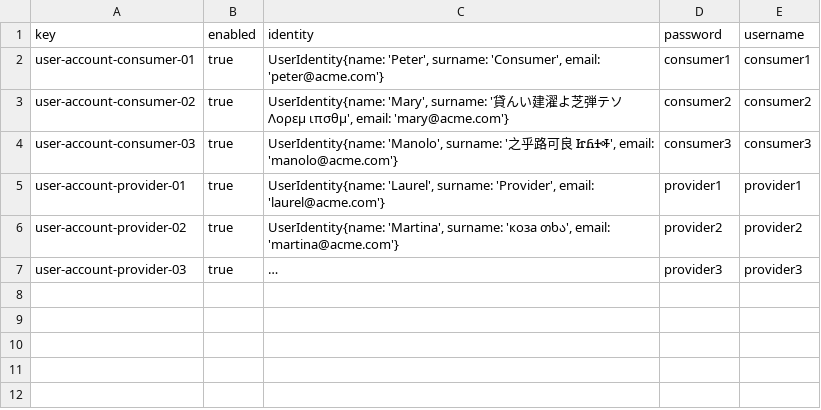
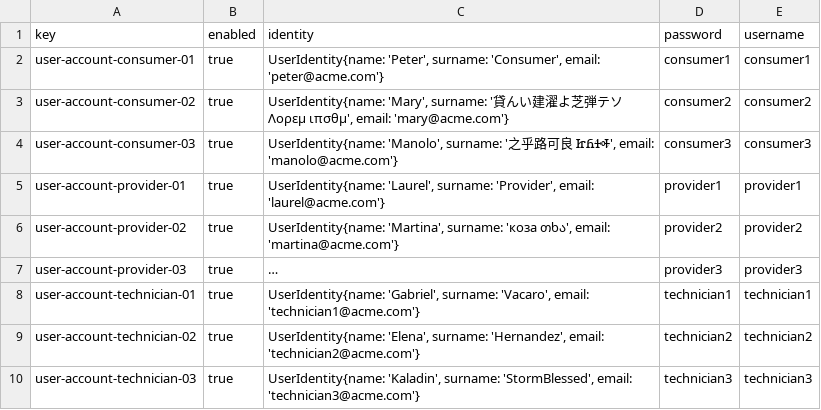
Before and after one commit to DP2-C1-068/Acme-ANS-D04, a CSV file: src/main/resources/WEB-INF/data/sample/user-account.csv, drawn as a sheet; long unchanged cells end in …; the diff names each change by its address in the sheet, - before the commit and + after, or states it on an @@ line.

```diff
--- a/src/main/resources/WEB-INF/data/sample/user-account.csv
+++ b/src/main/resources/WEB-INF/data/sample/user-account.csv
+row 8: user-account-technician-01 | true | UserIdentity{name: 'Gabriel', surname: 'Vacaro', email: 'technician1@acme.com'} | technician1 | technician1
+row 9: user-account-technician-02 | true | UserIdentity{name: 'Elena', surname: 'Hernandez', email: 'technician2@acme.com'} | technician2 | technician2
+row 10: user-account-technician-03 | true | UserIdentity{name: 'Kaladin', surname: 'StormBlessed', email: 'technician3@acme.com'} | technician3 | technician3
```
Also changed, not shown: src/main/resources/WEB-INF/data/initial/user-account.csv, src/main/resources/WEB-INF/data/sample/provider.csv, 13 other files.
